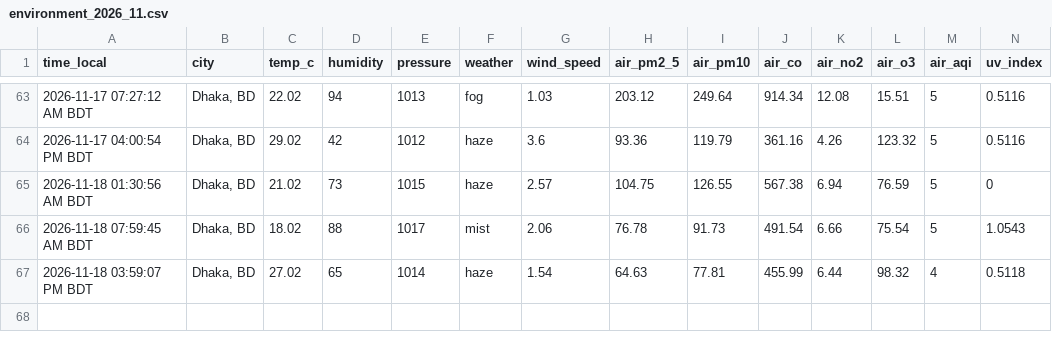
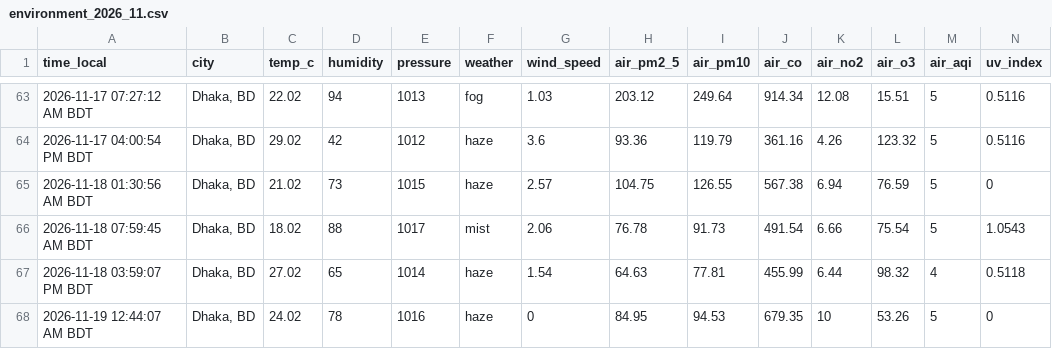
Before and after one commit to syedraihanali/dhaka-environment-logger, a CSV file: data/csv/environment_2026_11.csv, drawn as a sheet; only a part is shown, gaps mark what is left out.

Commit message:
Dhaka environment update: 2026-11-19 12:44 AM BDT

```diff
--- a/data/csv/environment_2026_11.csv
+++ b/data/csv/environment_2026_11.csv
@@ -67 +67,2 @@ time_local,city,temp_c,humidity,pressure,weather,wind_speed,air_pm2_5,air_pm10,a
 2026-11-18 03:59:07 PM BDT,"Dhaka, BD",27.02,65,1014,haze,1.54,64.63,77.81,455.99,6.44,98.32,4,0.5118
+2026-11-19 12:44:07 AM BDT,"Dhaka, BD",24.02,78,1016,haze,0,84.95,94.53,679.35,10,53.26,5,0
```
Also changed, not shown: 1 other file.
